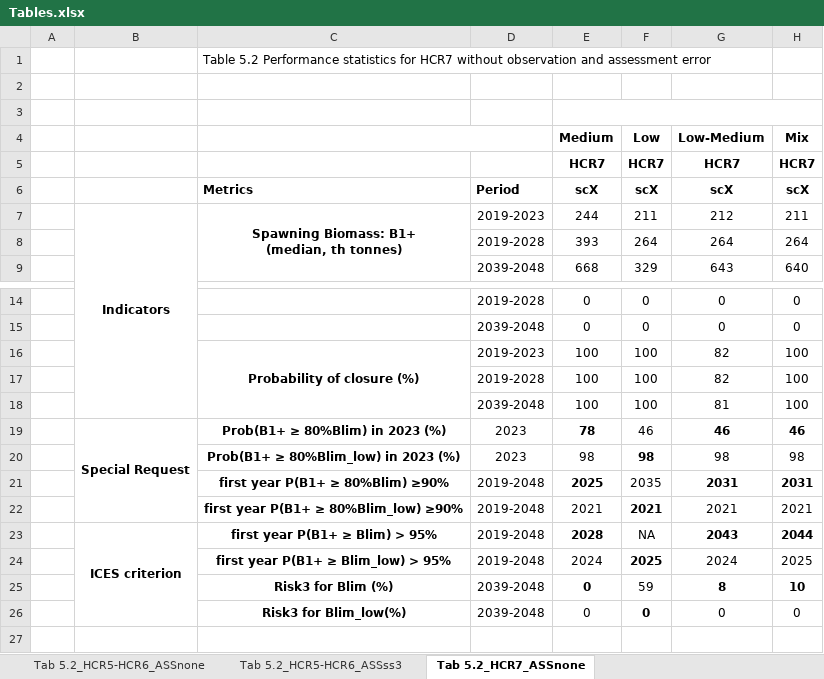
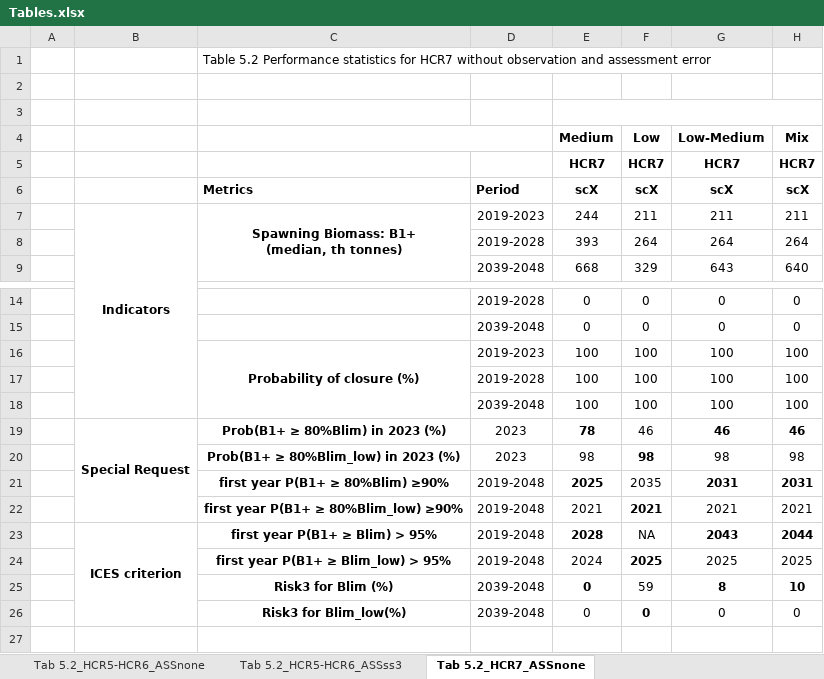
Before and after one commit to ssanchezAZTI/FLBEIA_mseIBpil, an Excel workbook: output/Tables.xlsx, sheet Tab 5.2_HCR7_ASSnone, drawn as a sheet; only a part is shown, gaps mark what is left out; values as stored, in another font and other column widths than the file's, no borders; the diff names each change by its address in the sheet, - before the commit and + after, or states it on an @@ line.

```diff
--- a/output/Tables.xlsx (sheet Tab 5.2_HCR7_ASSnone)
+++ b/output/Tables.xlsx (sheet Tab 5.2_HCR7_ASSnone)
-G7 (Low-Medium): 212
+G7 (Low-Medium): 211
-G16:G17 (Low-Medium): 82
+G16:G17 (Low-Medium): 100
-G18 (Low-Medium): 81
+G18 (Low-Medium): 100
-G24 (Low-Medium): 2024
+G24 (Low-Medium): 2025
```
Also changed, not shown: 41 other files.
